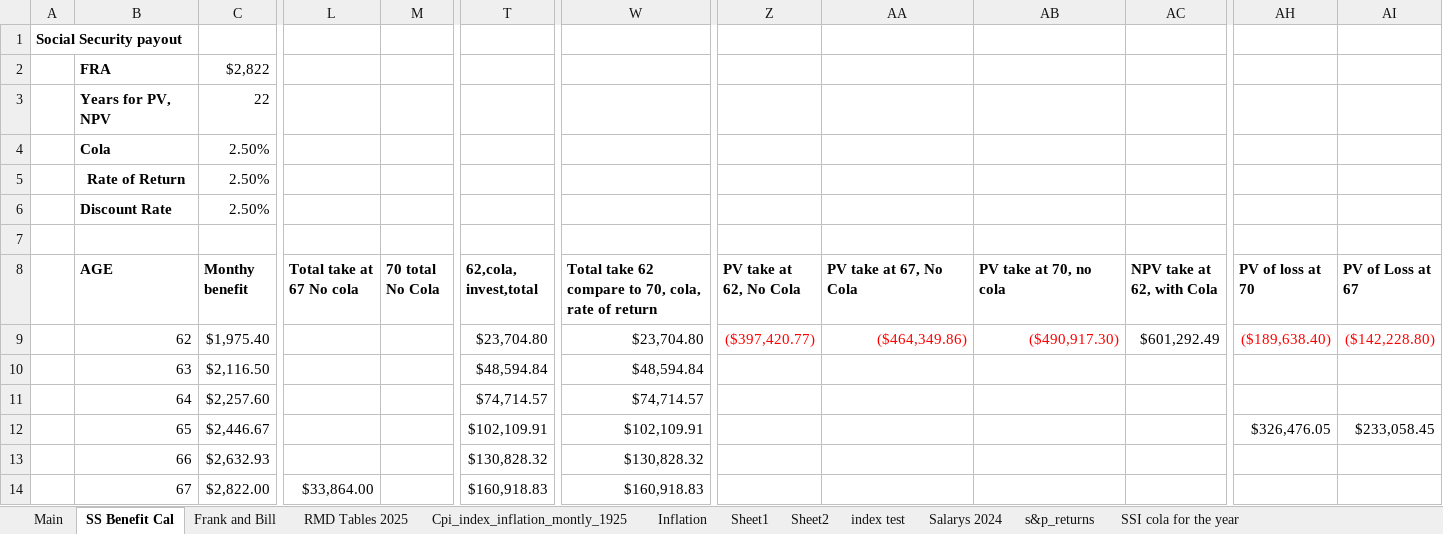
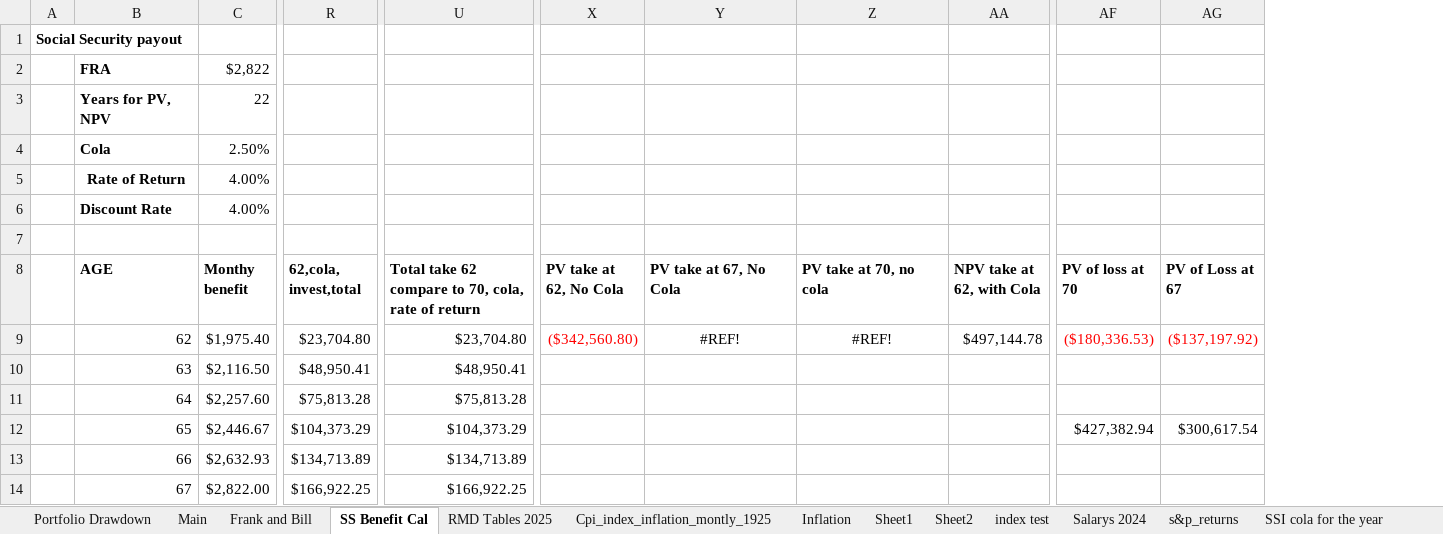
Before and after one commit to AZmg2015/SS_Breakeven, an Excel workbook: Breakeven.xlsx, sheet SS Benefit Cal, drawn as a sheet; only a part is shown, gaps mark what is left out; values as stored, in another font and other column widths than the file's, no borders; charts and pictures not drawn; removed rows and columns are numbered as before the commit, all else as after; the diff covers the shown part only; the diff names each change by its address in the sheet, - before the commit and + after, or states it on an @@ line.

Commit message:
Cola fix
Fix of Cola calculation for delayed benefit.

```diff
--- a/Breakeven.xlsx (sheet SS Benefit Cal)
+++ b/Breakeven.xlsx (sheet SS Benefit Cal)
+sheet tab: Portfolio Drawdown
@@ sheet tab order changed: Portfolio Drawdown | Main | Frank and Bill | SS Benefit Cal | RMD Tables 2025 | Cpi_index_inflation_montly_1925 | Inflation | Sheet1 | Sheet2 | index test | Salarys 2024 | s&p_returns | SSI cola for the year @@
-column L (Total take at 67 No cola), row 14: $33,864.00
-column M (70 total No Cola), empty
-C5:C6 (Monthy benefit): 2.50%
+C5:C6 (Monthy benefit): 4.00%
-X9 (PV take at 62, No Cola): ($397,420.77)
+X9 (PV take at 62, No Cola): ($342,560.80)
-Y9 (PV take at 67, No Cola): ($464,349.86)
+Y9 (PV take at 67, No Cola): #REF!
@@ Y9:Z9 text colour: #FF0000 → black, alignment: right → center @@
-Z9 (PV take at 70, no cola): ($490,917.30)
+Z9 (PV take at 70, no cola): #REF!
-AA9 (NPV take at 62, with Cola): $601,292.49
+AA9 (NPV take at 62, with Cola): $497,144.78
-AF9 (PV of loss at 70): ($189,638.40)
+AF9 (PV of loss at 70): ($180,336.53)
-AG9 (PV of Loss at 67): ($142,228.80)
+AG9 (PV of Loss at 67): ($137,197.92)
-R10 (62,cola, invest,total): $48,594.84
+R10 (62,cola, invest,total): $48,950.41
-U10: $48,594.84
+U10: $48,950.41
-R11 (62,cola, invest,total): $74,714.57
+R11 (62,cola, invest,total): $75,813.28
-U11: $74,714.57
+U11: $75,813.28
-R12 (62,cola, invest,total): $102,109.91
+R12 (62,cola, invest,total): $104,373.29
-U12: $102,109.91
+U12: $104,373.29
-AF12 (PV of loss at 70): $326,476.05
+AF12 (PV of loss at 70): $427,382.94
-AG12 (PV of Loss at 67): $233,058.45
+AG12 (PV of Loss at 67): $300,617.54
-R13 (62,cola, invest,total): $130,828.32
+R13 (62,cola, invest,total): $134,713.89
-U13: $130,828.32
+U13: $134,713.89
-R14 (62,cola, invest,total): $160,918.83
+R14 (62,cola, invest,total): $166,922.25
-U14: $160,918.83
+U14: $166,922.25
```
Also changed, not shown: 330 edited cells elsewhere in this sheet, sheet Main, sheet Frank and Bill, sheet RMD Tables 2025, formulas that keep their value, charts or pictures, 7 other files.
